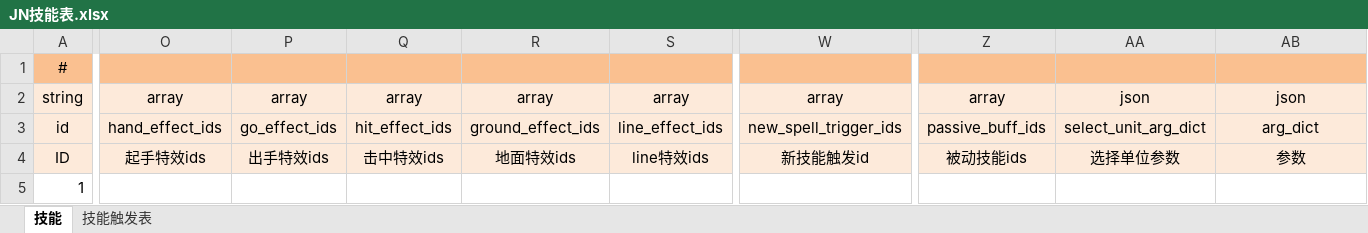
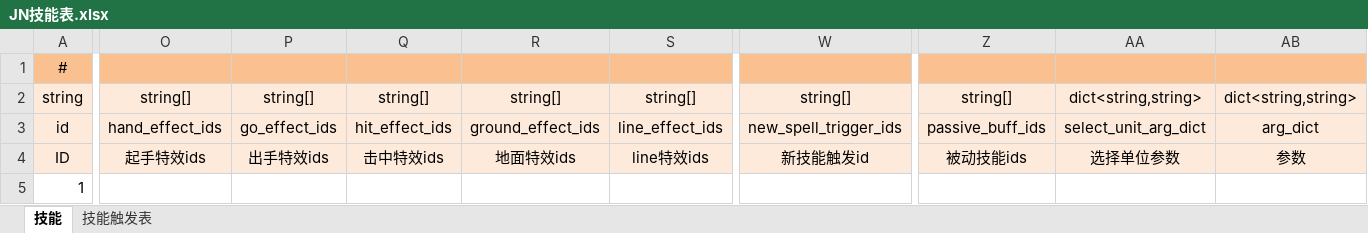
Before and after one commit to uiopsczc/Test, an Excel workbook: Excels/JN技能表.xlsx, sheet 技能, drawn as a sheet; only a part is shown, gaps mark what is left out; values as stored, in another font and other column widths than the file's, no borders; the diff names each change by its address in the sheet, - before the commit and + after, or states it on an @@ line.

```diff
--- a/Excels/JN技能表.xlsx (sheet 技能)
+++ b/Excels/JN技能表.xlsx (sheet 技能)
-O2: array
+O2: string[]
-P2: array
+P2: string[]
-Q2: array
+Q2: string[]
-R2: array
+R2: string[]
-S2: array
+S2: string[]
-W2: array
+W2: string[]
-Z2: array
+Z2: string[]
-AA2: json
+AA2: dict<string,string>
-AB2: json
+AB2: dict<string,string>
```
Also changed, not shown: Assets/Excels/G 公共表-PublicDefinition.xlsx, Excels/Buff表.xlsx, 40 other files.
